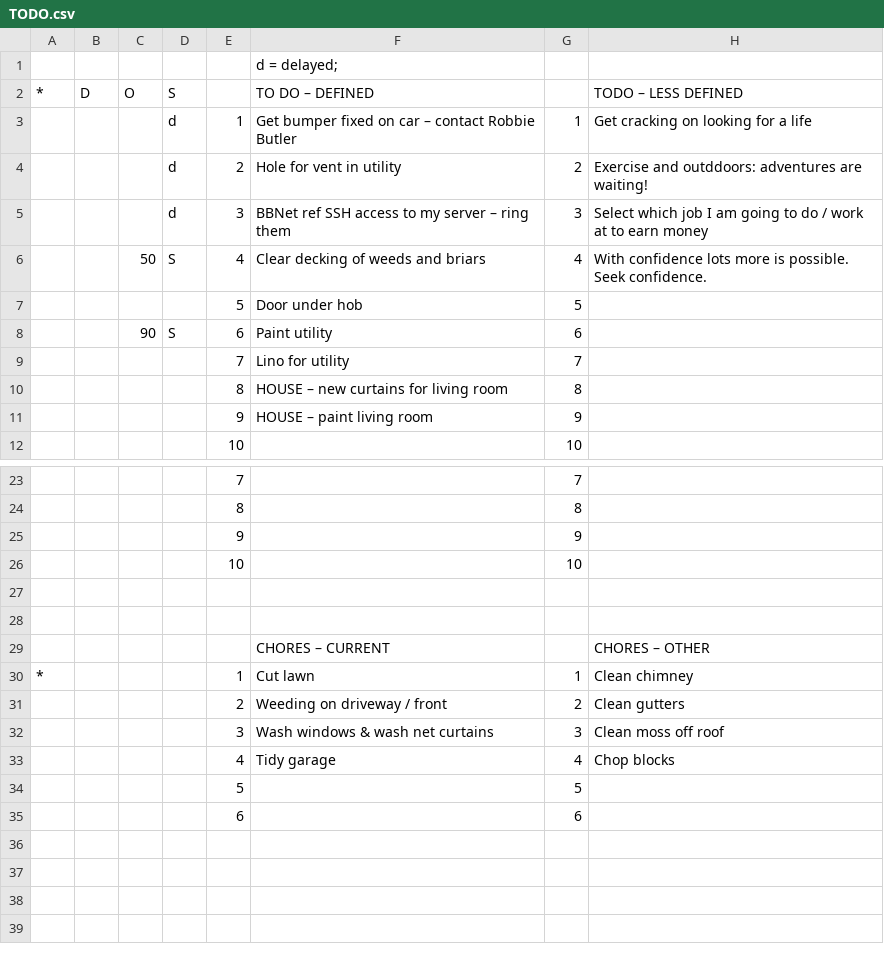
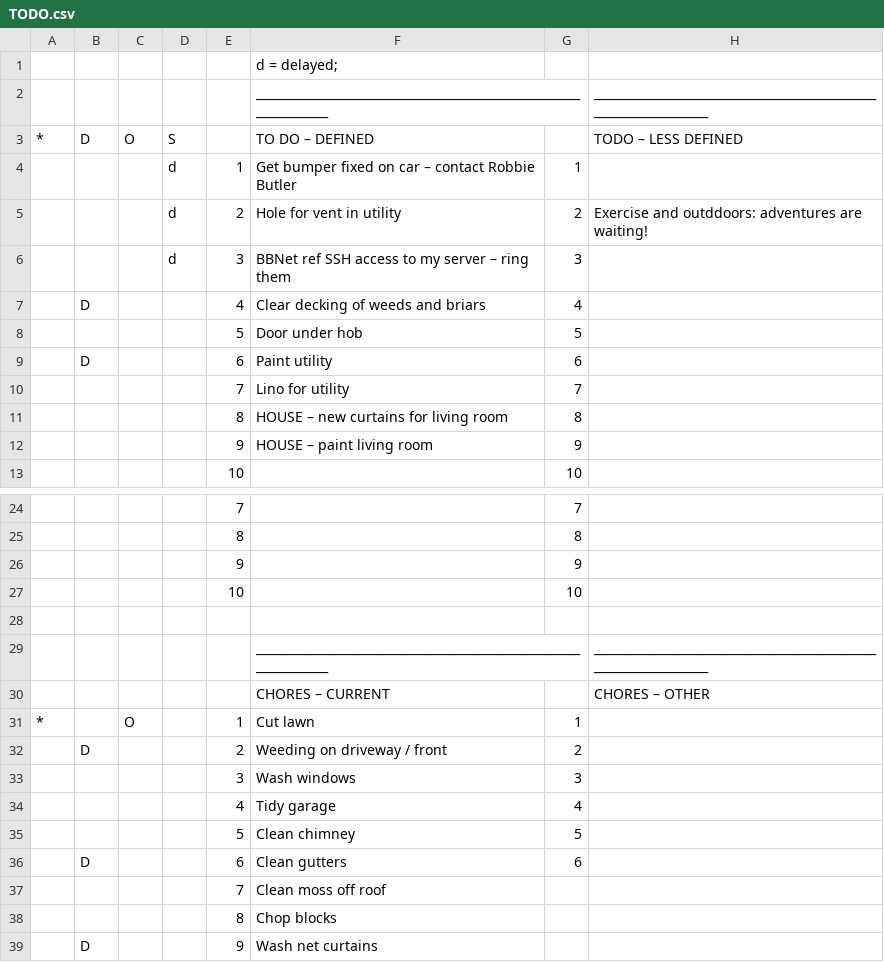
Before and after one commit to Xiddler/PORTABLE_ENV, a CSV file: TODO/CSV/TODO.csv, drawn as a sheet; only a part is shown, gaps mark what is left out; the diff covers the shown part only.

Commit message:
changes to TODO/ cheat and vimrc

```diff
--- a/TODO/CSV/TODO.csv
+++ b/TODO/CSV/TODO.csv
@@ -1,9 +1,10 @@
 ,,,,,d = delayed;,,
+,,,,,__________________________________________________________________,,__________________________________________________________________
 *,D,O,S,,TO DO – DEFINED,,TODO – LESS DEFINED
-,,,d,1,Get bumper fixed on car – contact Robbie Butler,1,Get cracking on looking for a life
+,,,d,1,Get bumper fixed on car – contact Robbie Butler,1,
 ,,,d,2,Hole for vent in utility,2,Exercise and outddoors: adventures are waiting!
-,,,d,3,BBNet ref SSH access to my server – ring them,3,Select which job I am going to do / work at to earn money
-,,50,S,4,Clear decking of weeds and briars,4,With confidence lots more is possible. Seek confidence.
+,,,d,3,BBNet ref SSH access to my server – ring them,3,
+,D,,,4,Clear decking of weeds and briars,4,
 ,,,,5,Door under hob,5,
-,,90,S,6,Paint utility,6,
+,D,,,6,Paint utility,6,
 ,,,,7,Lino for utility,7,
@@ -27,9 +28,12 @@
 ,,,,,,,
-,,,,,,,
+,,,,,__________________________________________________________________,,__________________________________________________________________
 ,,,,,CHORES – CURRENT,,CHORES – OTHER
-*,,,,1,Cut lawn,1,Clean chimney
-,,,,2,Weeding on driveway / front,2,Clean gutters
-,,,,3,Wash windows & wash net curtains,3,Clean moss  off roof
-,,,,4,Tidy garage,4,Chop blocks
-,,,,5,,5,
-,,,,6,,6,
+*,,O,,1,Cut lawn,1,
+,D,,,2,Weeding on driveway / front,2,
+,,,,3,Wash windows,3,
+,,,,4,Tidy garage,4,
+,,,,5,Clean chimney,5,
+,D,,,6,Clean gutters,6,
+,,,,7,Clean moss  off roof,,
+,,,,8,Chop blocks,,
+,D,,,9,Wash net curtains,,
```
Also changed, not shown: 6 edited cells elsewhere in this file, TODO/CSV/PROJECTS.csv, 11 other files.
